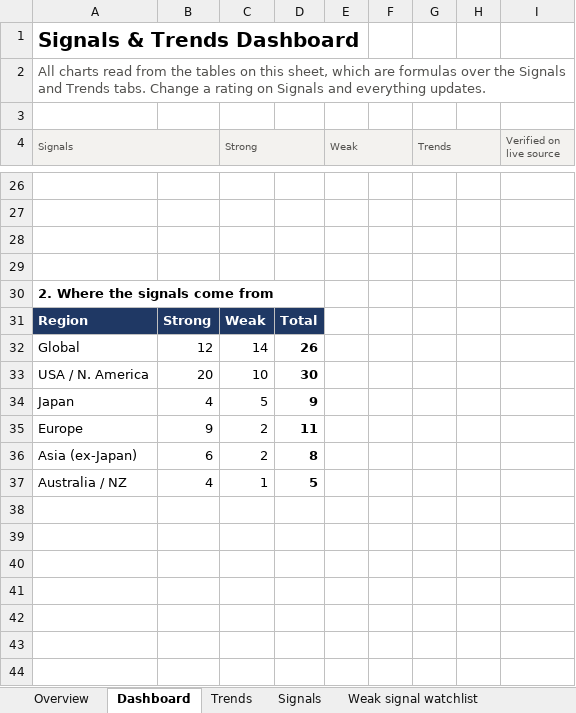
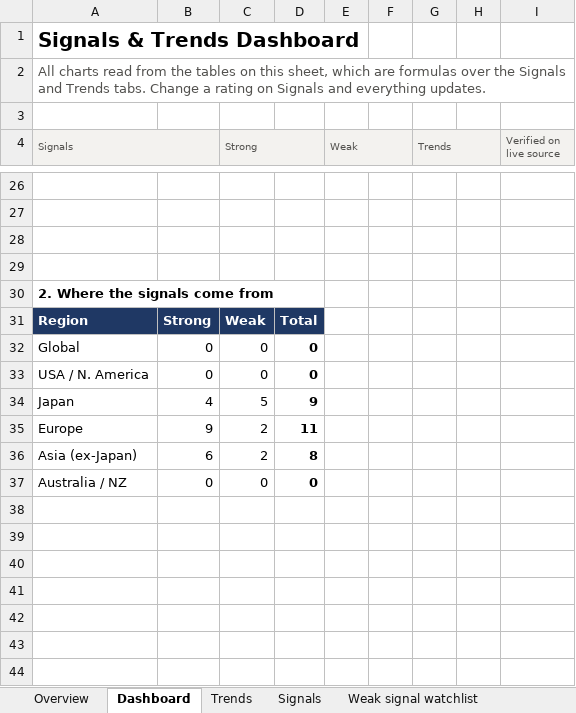
Before and after one commit to rohitshetty1494/portfolio-migration, an Excel workbook: hvac-signals/Hitachi_HVAC_Signals_and_Trends.xlsx, sheet Dashboard, drawn as a sheet; only a part is shown, gaps mark what is left out; values as stored, in another font and other column widths than the file's, no borders; charts and pictures and conditional formats not drawn; removed rows and columns are numbered as before the commit, all else as after; the diff covers the shown part only; the diff names each change by its address in the sheet, - before the commit and + after, or states it on an @@ line.

```diff
--- a/hvac-signals/Hitachi_HVAC_Signals_and_Trends.xlsx (sheet Dashboard)
+++ b/hvac-signals/Hitachi_HVAC_Signals_and_Trends.xlsx (sheet Dashboard)
-row 32: Global | 12 | 14 | 26
-row 33: USA / N. America | 20 | 10 | 30
+row 32: Global | 0 | 0 | 0
+row 33: USA / N. America | 0 | 0 | 0
-row 37: Australia / NZ | 4 | 1 | 5
+row 37: Australia / NZ | 0 | 0 | 0
```
Also changed, not shown: 2 added rows, 2 removed rows and 32 edited cells elsewhere in this sheet, sheet Signals, sheet Overview, other sheet tabs, charts or pictures.
